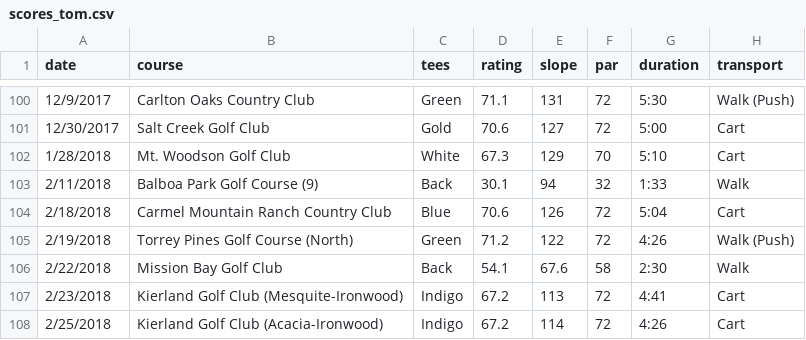
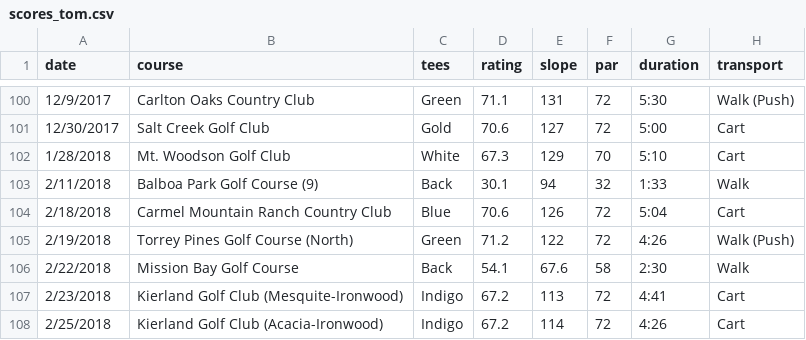
Before and after one commit to TK2575/golf-stats, a CSV file: src/main/resources/data/simple/scores_tom.csv, drawn as a sheet; only a part is shown, gaps mark what is left out; the diff names each change by its address in the sheet, - before the commit and + after, or states it on an @@ line.

Commit message:
WIP creating Hole19 rounds when course/rating not present or tee names misaligned

```diff
--- a/src/main/resources/data/simple/scores_tom.csv
+++ b/src/main/resources/data/simple/scores_tom.csv
-B106 (course): Mission Bay Golf Club
+B106 (course): Mission Bay Golf Course
```
Also changed, not shown: 1 other file.
